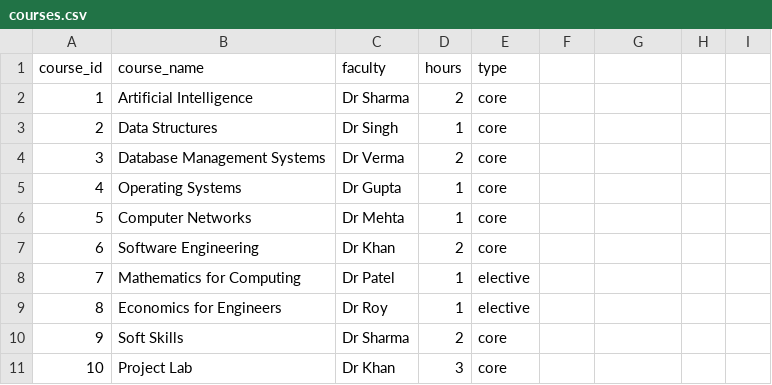
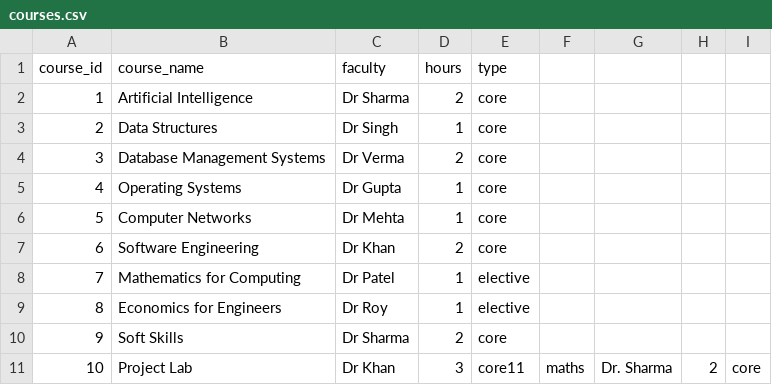
Before and after one commit to ansh-sharma123/ai_timetable_system, a CSV file: data/courses.csv, drawn as a sheet.

```diff
--- a/data/courses.csv
+++ b/data/courses.csv
@@ -10,2 +10,2 @@ course_id,course_name,faculty,hours,type
 9,Soft Skills,Dr Sharma,2,core
-10,Project Lab,Dr Khan,3,core
+10,Project Lab,Dr Khan,3,core11,maths,Dr. Sharma,2,core
```
Also changed, not shown: 2 other files.
